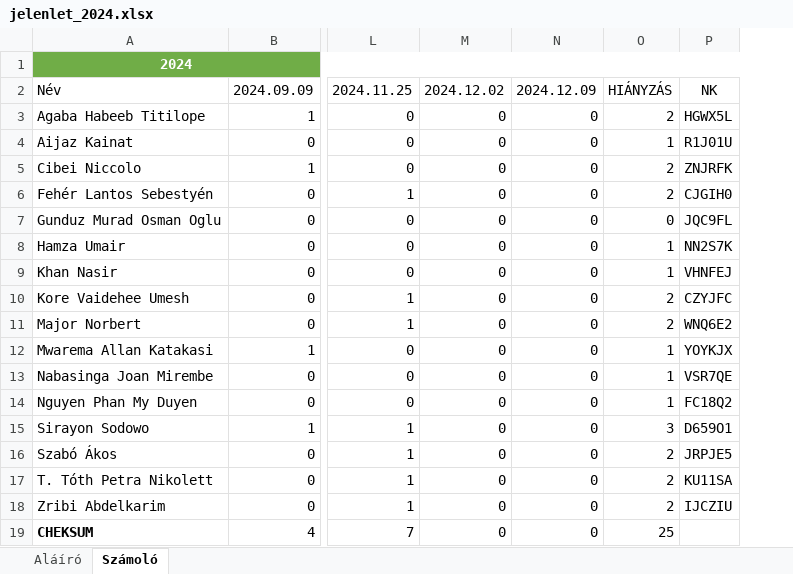
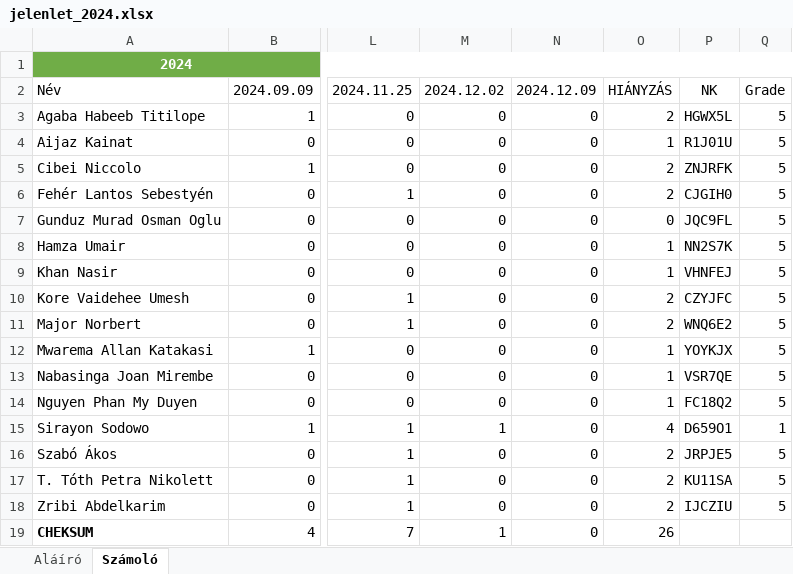
Before and after one commit to robertlakatos/me, an Excel workbook: materials/AIPD/jelenlet/jelenlet_2024.xlsx, sheet Számoló, drawn as a sheet; only a part is shown, gaps mark what is left out; values as stored, in another font and other column widths than the file's, no borders; table styles not drawn; the diff names each change by its address in the sheet, - before the commit and + after, or states it on an @@ line.

```diff
--- a/materials/AIPD/jelenlet/jelenlet_2024.xlsx (sheet Számoló)
+++ b/materials/AIPD/jelenlet/jelenlet_2024.xlsx (sheet Számoló)
+column Q, rows 2-18: Grade | 5 | 5 | 5 | 5 | 5 | 5 | 5 | 5 | 5 | 5 | 5 | 5 | 1 | 5 | 5 | 5
-M15: 0
+M15: 1
-O15: 3
+O15: 4
-M19: 0
+M19: 1
-O19: 25
+O19: 26
```
Also changed, not shown: sheet Aláíró, materials/NLP-I/jelenlet/jelenlet_2024_h1820.xlsx, 4 other files.
